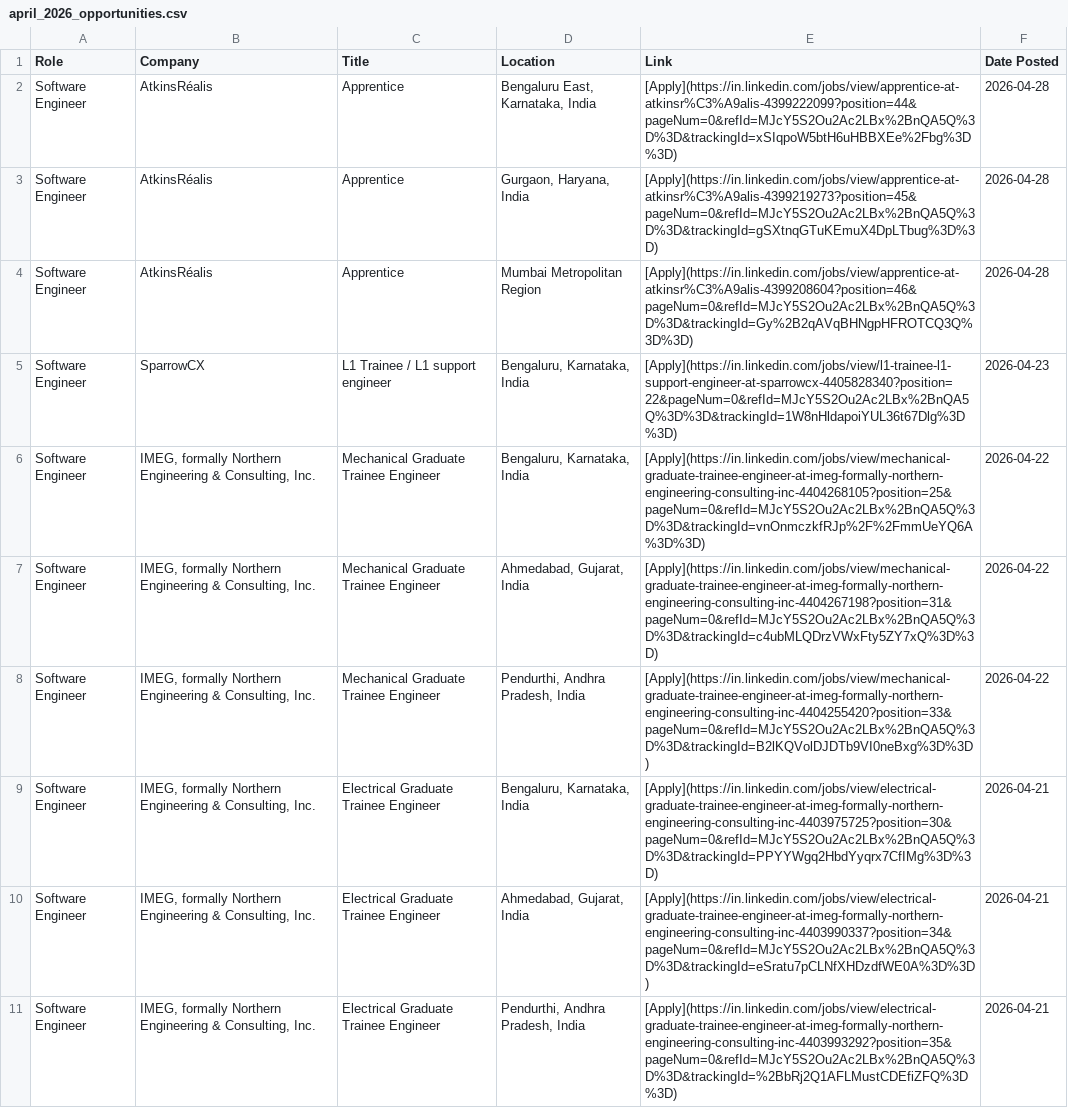
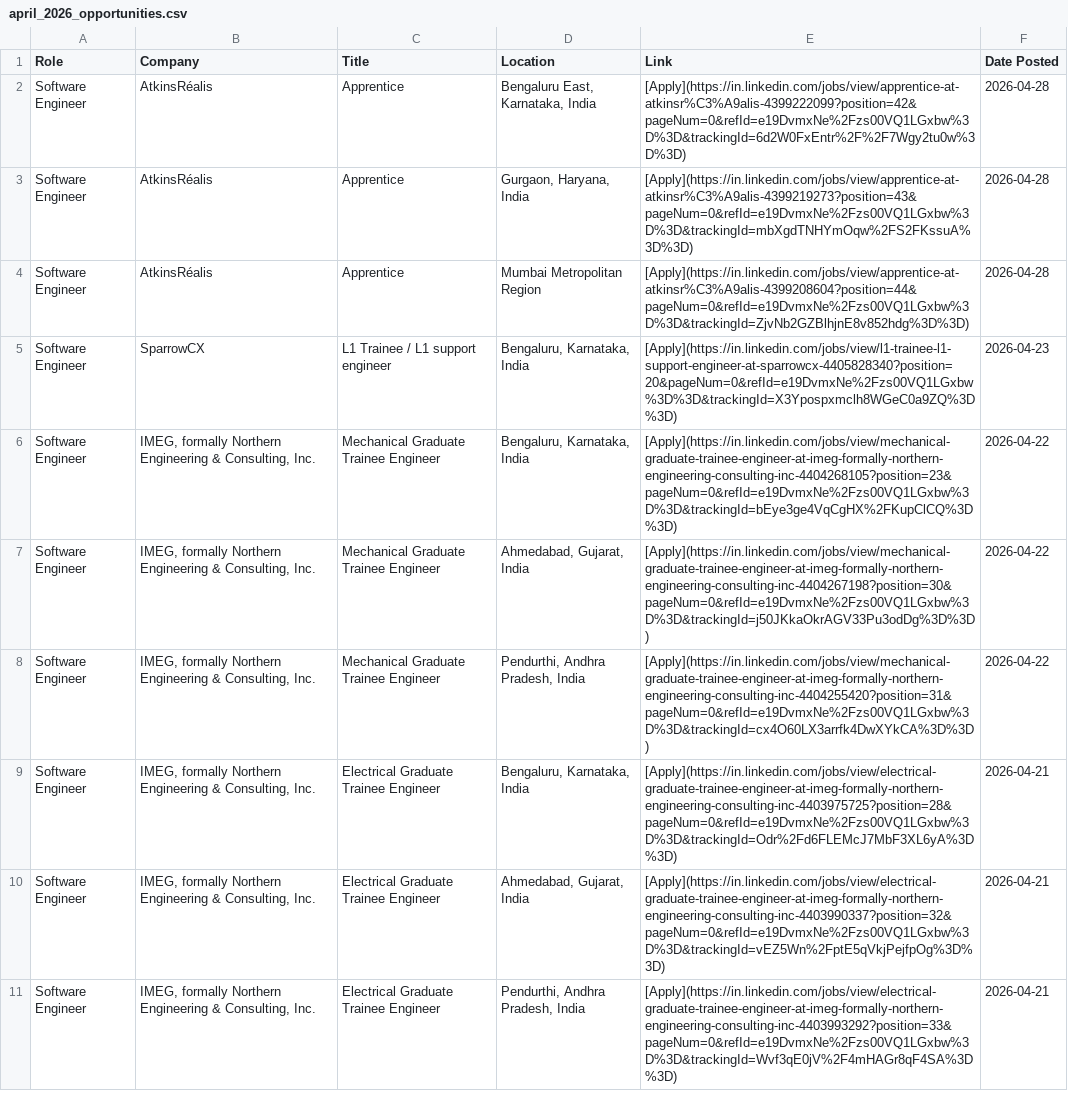
Before and after one commit to IshaCodes04/OpportunityHub, a CSV file: april_2026_opportunities.csv, drawn as a sheet; only a part is shown; the diff covers the shown part only; the diff names each change by its address in the sheet, - before the commit and + after, or states it on an @@ line.

Commit message:
🔄 Update: April 2026 job opportunities (Auto)

```diff
--- a/april_2026_opportunities.csv
+++ b/april_2026_opportunities.csv
-E2 (Link): [Apply](https://in.linkedin.com/jobs/view/apprentice-at-atkinsr%C3%A9alis-4399222099?position=44&pageNum=0&refId=MJcY5S2Ou2Ac2LBx%2BnQA5Q%3D%3D&trackingId=xSIqpoW5btH6uHBBXEe%2Fbg%3D%3D)
+E2 (Link): [Apply](https://in.linkedin.com/jobs/view/apprentice-at-atkinsr%C3%A9alis-4399222099?position=42&pageNum=0&refId=e19DvmxNe%2Fzs00VQ1LGxbw%3D%3D&trackingId=6d2W0FxEntr%2F%2F7Wgy2tu0w%3D%3D)
-E3 (Link): [Apply](https://in.linkedin.com/jobs/view/apprentice-at-atkinsr%C3%A9alis-4399219273?position=45&pageNum=0&refId=MJcY5S2Ou2Ac2LBx%2BnQA5Q%3D%3D&trackingId=gSXtnqGTuKEmuX4DpLTbug%3D%3D)
+E3 (Link): [Apply](https://in.linkedin.com/jobs/view/apprentice-at-atkinsr%C3%A9alis-4399219273?position=43&pageNum=0&refId=e19DvmxNe%2Fzs00VQ1LGxbw%3D%3D&trackingId=mbXgdTNHYmOqw%2FS2FKssuA%3D%3D)
-E4 (Link): [Apply](https://in.linkedin.com/jobs/view/apprentice-at-atkinsr%C3%A9alis-4399208604?position=46&pageNum=0&refId=MJcY5S2Ou2Ac2LBx%2BnQA5Q%3D%3D&trackingId=Gy%2B2qAVqBHNgpHFROTCQ3Q%3D%3D)
+E4 (Link): [Apply](https://in.linkedin.com/jobs/view/apprentice-at-atkinsr%C3%A9alis-4399208604?position=44&pageNum=0&refId=e19DvmxNe%2Fzs00VQ1LGxbw%3D%3D&trackingId=ZjvNb2GZBlhjnE8v852hdg%3D%3D)
-E5 (Link): [Apply](https://in.linkedin.com/jobs/view/l1-trainee-l1-support-engineer-at-sparrowcx-4405828340?position=22&pageNum=0&refId=MJcY5S2Ou2Ac2LBx%2BnQA5Q%3D%3D&trackingId=1W8nHldapoiYUL36t67Dlg%3D%3D)
+E5 (Link): [Apply](https://in.linkedin.com/jobs/view/l1-trainee-l1-support-engineer-at-sparrowcx-4405828340?position=20&pageNum=0&refId=e19DvmxNe%2Fzs00VQ1LGxbw%3D%3D&trackingId=X3Ypospxmclh8WGeC0a9ZQ%3D%3D)
-E6 (Link): [Apply](https://in.linkedin.com/jobs/view/mechanical-graduate-trainee-engineer-at-imeg-formally-northern-engineering-consulting-inc-4404268105?position=25&pageNum=0&refId=MJcY5S2Ou2Ac2LBx%2BnQA5Q%3D%3D&trackingId=vnOnmczkfRJp%2F%2FmmUeYQ6A%3D%3D)
+E6 (Link): [Apply](https://in.linkedin.com/jobs/view/mechanical-graduate-trainee-engineer-at-imeg-formally-northern-engineering-consulting-inc-4404268105?position=23&pageNum=0&refId=e19DvmxNe%2Fzs00VQ1LGxbw%3D%3D&trackingId=bEye3ge4VqCgHX%2FKupClCQ%3D%3D)
-E7 (Link): [Apply](https://in.linkedin.com/jobs/view/mechanical-graduate-trainee-engineer-at-imeg-formally-northern-engineering-consulting-inc-4404267198?position=31&pageNum=0&refId=MJcY5S2Ou2Ac2LBx%2BnQA5Q%3D%3D&trackingId=c4ubMLQDrzVWxFty5ZY7xQ%3D%3D)
+E7 (Link): [Apply](https://in.linkedin.com/jobs/view/mechanical-graduate-trainee-engineer-at-imeg-formally-northern-engineering-consulting-inc-4404267198?position=30&pageNum=0&refId=e19DvmxNe%2Fzs00VQ1LGxbw%3D%3D&trackingId=j50JKkaOkrAGV33Pu3odDg%3D%3D)
-E8 (Link): [Apply](https://in.linkedin.com/jobs/view/mechanical-graduate-trainee-engineer-at-imeg-formally-northern-engineering-consulting-inc-4404255420?position=33&pageNum=0&refId=MJcY5S2Ou2Ac2LBx%2BnQA5Q%3D%3D&trackingId=B2lKQVolDJDTb9VI0neBxg%3D%3D)
+E8 (Link): [Apply](https://in.linkedin.com/jobs/view/mechanical-graduate-trainee-engineer-at-imeg-formally-northern-engineering-consulting-inc-4404255420?position=31&pageNum=0&refId=e19DvmxNe%2Fzs00VQ1LGxbw%3D%3D&trackingId=cx4O60LX3arrfk4DwXYkCA%3D%3D)
-E9 (Link): [Apply](https://in.linkedin.com/jobs/view/electrical-graduate-trainee-engineer-at-imeg-formally-northern-engineering-consulting-inc-4403975725?position=30&pageNum=0&refId=MJcY5S2Ou2Ac2LBx%2BnQA5Q%3D%3D&trackingId=PPYYWgq2HbdYyqrx7CfIMg%3D%3D)
+E9 (Link): [Apply](https://in.linkedin.com/jobs/view/electrical-graduate-trainee-engineer-at-imeg-formally-northern-engineering-consulting-inc-4403975725?position=28&pageNum=0&refId=e19DvmxNe%2Fzs00VQ1LGxbw%3D%3D&trackingId=Odr%2Fd6FLEMcJ7MbF3XL6yA%3D%3D)
-E10 (Link): [Apply](https://in.linkedin.com/jobs/view/electrical-graduate-trainee-engineer-at-imeg-formally-northern-engineering-consulting-inc-4403990337?position=34&pageNum=0&refId=MJcY5S2Ou2Ac2LBx%2BnQA5Q%3D%3D&trackingId=eSratu7pCLNfXHDzdfWE0A%3D%3D)
+E10 (Link): [Apply](https://in.linkedin.com/jobs/view/electrical-graduate-trainee-engineer-at-imeg-formally-northern-engineering-consulting-inc-4403990337?position=32&pageNum=0&refId=e19DvmxNe%2Fzs00VQ1LGxbw%3D%3D&trackingId=vEZ5Wn%2FptE5qVkjPejfpOg%3D%3D)
-E11 (Link): [Apply](https://in.linkedin.com/jobs/view/electrical-graduate-trainee-engineer-at-imeg-formally-northern-engineering-consulting-inc-4403993292?position=35&pageNum=0&refId=MJcY5S2Ou2Ac2LBx%2BnQA5Q%3D%3D&trackingId=%2BbRj2Q1AFLMustCDEfiZFQ%3D%3D)
+E11 (Link): [Apply](https://in.linkedin.com/jobs/view/electrical-graduate-trainee-engineer-at-imeg-formally-northern-engineering-consulting-inc-4403993292?position=33&pageNum=0&refId=e19DvmxNe%2Fzs00VQ1LGxbw%3D%3D&trackingId=Wvf3qE0jV%2F4mHAGr8qF4SA%3D%3D)
```
Also changed, not shown: 6 added rows, 1 removed row and 2 edited cells elsewhere in this file, 1 other file.
